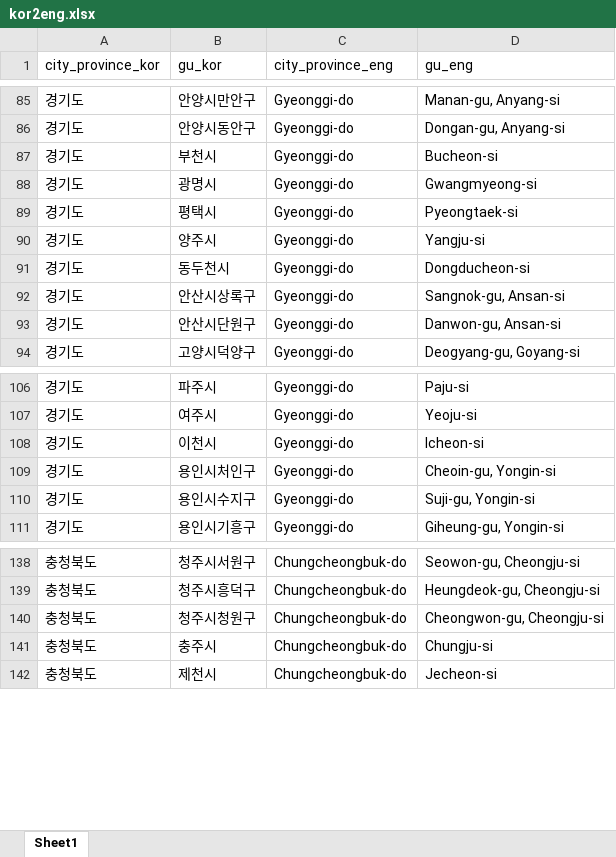
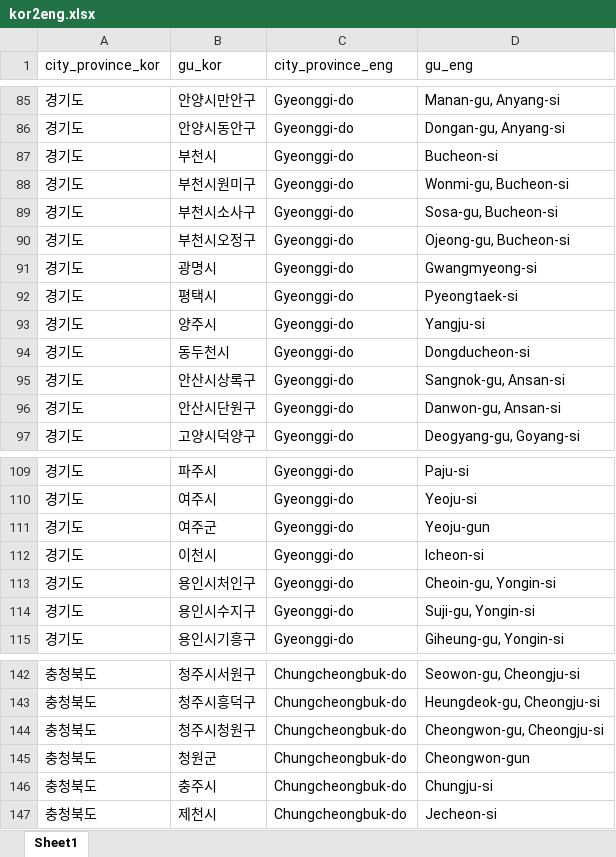
Before and after one commit to seungwoo-stat/south-korea-election, an Excel workbook: kor2eng.xlsx, sheet Sheet1, drawn as a sheet; only a part is shown, gaps mark what is left out; values as stored, in another font and other column widths than the file's, no borders; the diff names each change by its address in the sheet, - before the commit and + after, or states it on an @@ line.

Commit message:
Update kor2eng.xlsx

```diff
--- a/kor2eng.xlsx (sheet Sheet1)
+++ b/kor2eng.xlsx (sheet Sheet1)
+row 88: 경기도 | 부천시원미구 | Gyeonggi-do | Wonmi-gu, Bucheon-si
+row 89: 경기도 | 부천시소사구 | Gyeonggi-do | Sosa-gu, Bucheon-si
+row 90: 경기도 | 부천시오정구 | Gyeonggi-do | Ojeong-gu, Bucheon-si
+row 111: 경기도 | 여주군 | Gyeonggi-do | Yeoju-gun
+row 145: 충청북도 | 청원군 | Chungcheongbuk-do | Cheongwon-gun
```
